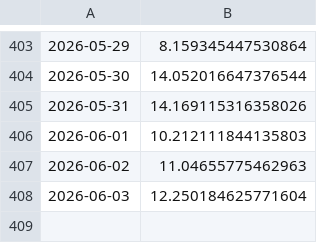
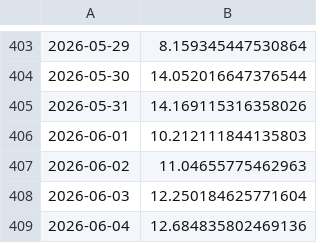
Before and after one commit to austin-owensby/ScrandleStats, a CSV file: historical_data.csv, drawn as a sheet; only a part is shown, gaps mark what is left out.

Commit message:
Automated daily update

```diff
--- a/historical_data.csv
+++ b/historical_data.csv
@@ -408 +408,2 @@
 2026-06-03,12.250184625771604
+2026-06-04,12.684835802469136
```
